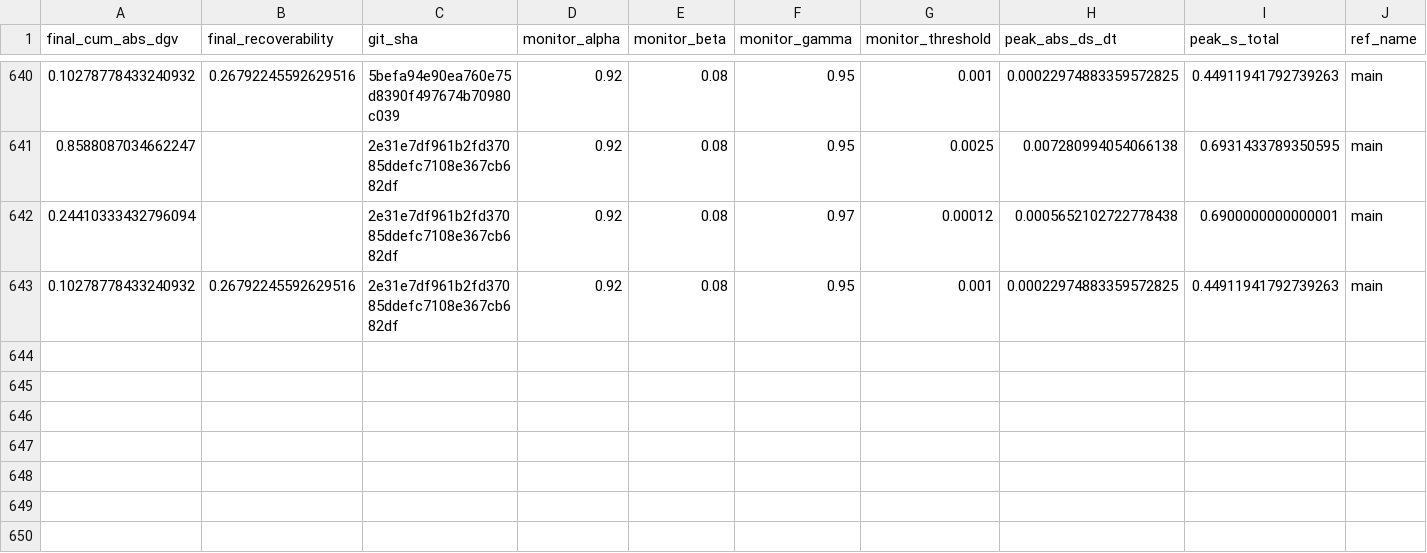
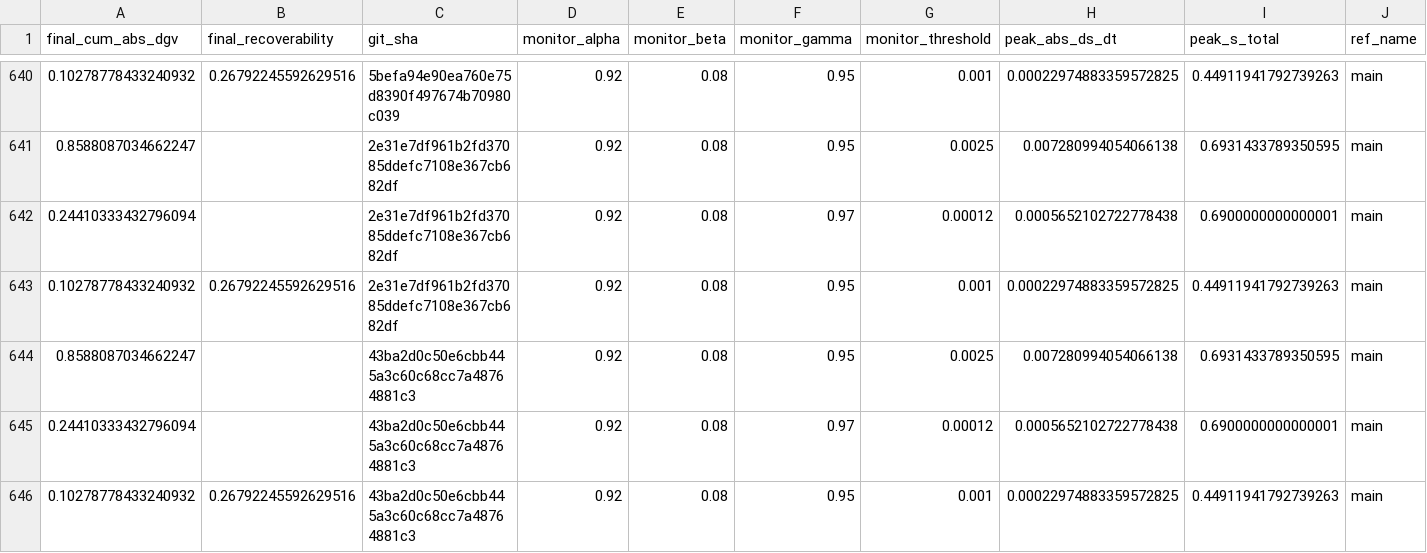
Before and after one commit to willshacklett/god-variable-theory, a CSV file: data/longitudinal/summary_history.csv, drawn as a sheet; only a part is shown, gaps mark what is left out; rows hold the shown columns only; the diff names each change by its address in the sheet, - before the commit and + after, or states it on an @@ line.

```diff
--- a/data/longitudinal/summary_history.csv
+++ b/data/longitudinal/summary_history.csv
+row 644: 0.8588087034662247 |  | 43ba2d0c50e6cbb445a3c60c68cc7a48764881c3 | 0.92 | 0.08 | 0.95 | 0.0025 | 0.007280994054066138 | 0.6931433789350595 | main
+row 645: 0.24410333432796094 |  | 43ba2d0c50e6cbb445a3c60c68cc7a48764881c3 | 0.92 | 0.08 | 0.97 | 0.00012 | 0.0005652102722778438 | 0.6900000000000001 | main
+row 646: 0.10278778433240932 | 0.26792245592629516 | 43ba2d0c50e6cbb445a3c60c68cc7a48764881c3 | 0.92 | 0.08 | 0.95 | 0.001 | 0.00022974883359572825 | 0.44911941792739263 | main
```
Also changed, not shown: data/longitudinal/summary_history_binned.csv.
